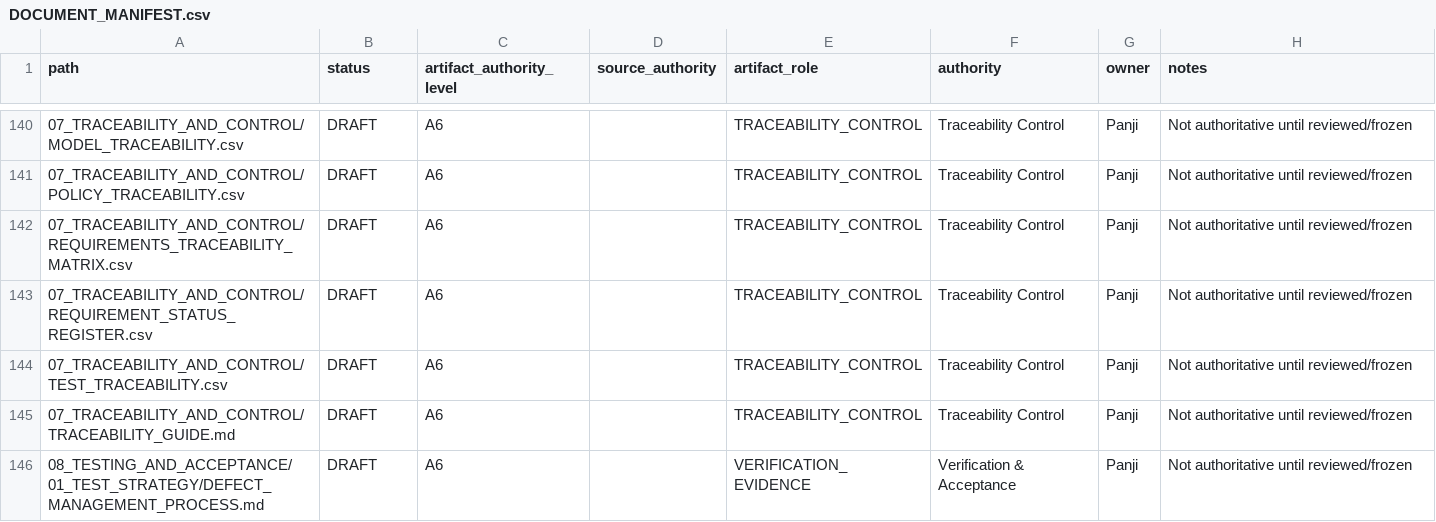
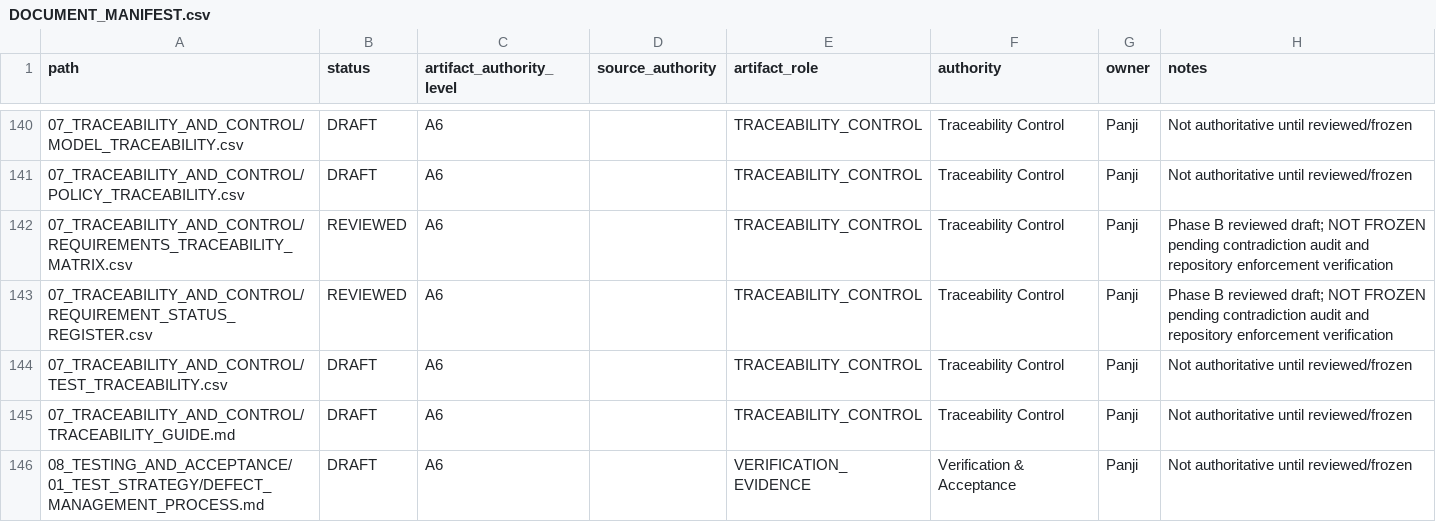
Before and after one commit to panjiaryasoma/JAGA-JKN, a CSV file: docs/DOCUMENT_MANIFEST.csv, drawn as a sheet; only a part is shown, gaps mark what is left out; the diff covers the shown part only.

Commit message:
docs: draft phase B charter BRD and domain authority

```diff
--- a/docs/DOCUMENT_MANIFEST.csv
+++ b/docs/DOCUMENT_MANIFEST.csv
@@ -141,4 +141,4 @@ path,status,artifact_authority_level,source_authority,artifact_role,authority,ow
 07_TRACEABILITY_AND_CONTROL/POLICY_TRACEABILITY.csv,DRAFT,A6,,TRACEABILITY_CONTROL,Traceability Control,Panji,Not authoritative until reviewed/frozen
-07_TRACEABILITY_AND_CONTROL/REQUIREMENTS_TRACEABILITY_MATRIX.csv,DRAFT,A6,,TRACEABILITY_CONTROL,Traceability Control,Panji,Not authoritative until reviewed/frozen
-07_TRACEABILITY_AND_CONTROL/REQUIREMENT_STATUS_REGISTER.csv,DRAFT,A6,,TRACEABILITY_CONTROL,Traceability Control,Panji,Not authoritative until reviewed/frozen
+07_TRACEABILITY_AND_CONTROL/REQUIREMENTS_TRACEABILITY_MATRIX.csv,REVIEWED,A6,,TRACEABILITY_CONTROL,Traceability Control,Panji,Phase B reviewed draft; NOT FROZEN pending contradiction audit and repository enforcement verification
+07_TRACEABILITY_AND_CONTROL/REQUIREMENT_STATUS_REGISTER.csv,REVIEWED,A6,,TRACEABILITY_CONTROL,Traceability Control,Panji,Phase B reviewed draft; NOT FROZEN pending contradiction audit and repository enforcement verification
 07_TRACEABILITY_AND_CONTROL/TEST_TRACEABILITY.csv,DRAFT,A6,,TRACEABILITY_CONTROL,Traceability Control,Panji,Not authoritative until reviewed/frozen
```
Also changed, not shown: 24 edited cells elsewhere in this file, docs/07_TRACEABILITY_AND_CONTROL/REQUIREMENTS_TRACEABILITY_MATRIX.csv, 18 other files.
